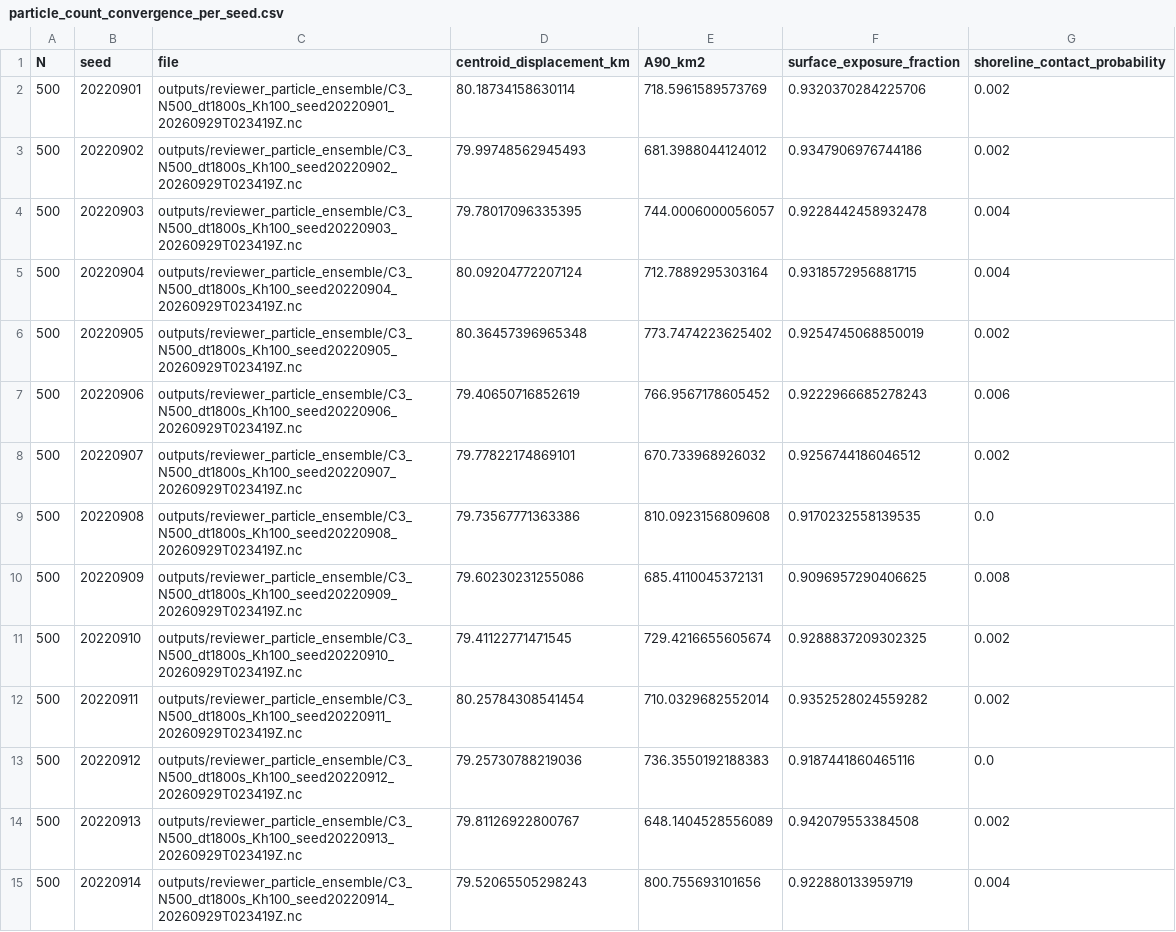
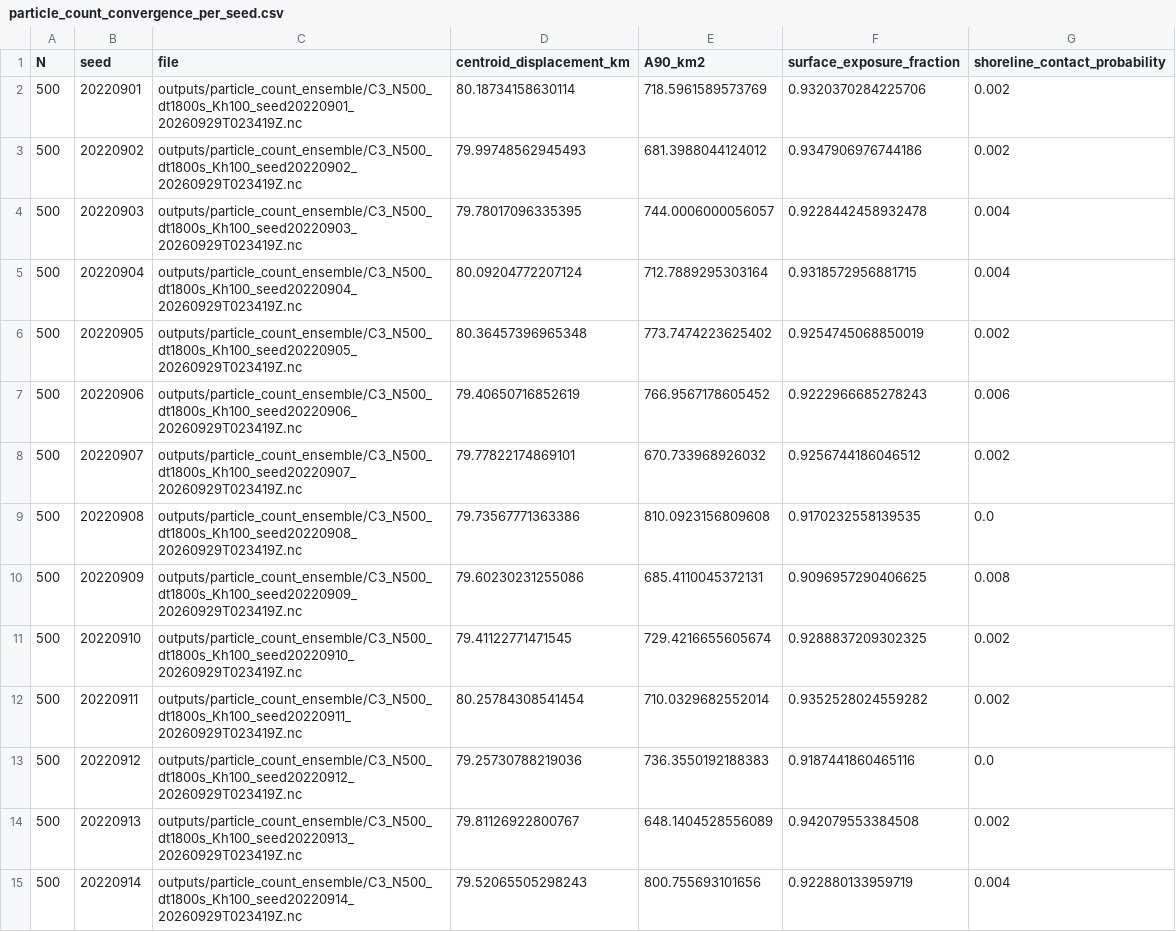
Before and after one commit to CorneliusDorsogilaa/jubilee-openoil-process-attribution, a CSV file: diagnostics/validation/particle_count_convergence_per_seed.csv, drawn as a sheet; only a part is shown; the diff covers the shown part only.

Commit message:
Neutralize archived source-file paths

```diff
--- a/diagnostics/validation/particle_count_convergence_per_seed.csv
+++ b/diagnostics/validation/particle_count_convergence_per_seed.csv
@@ -1,15 +1,15 @@
 N,seed,file,centroid_displacement_km,A90_km2,surface_exposure_fraction,shoreline_contact_probability
-500,20220901,outputs/reviewer_particle_ensemble/C3_N500_dt1800s_Kh100_seed20220901_20260929T023419Z.nc,80.18734158630114,718.5961589573769,0.9320370284225706,0.002
-500,20220902,outputs/reviewer_particle_ensemble/C3_N500_dt1800s_Kh100_seed20220902_20260929T023419Z.nc,79.99748562945493,681.3988044124012,0.9347906976744186,0.002
-500,20220903,outputs/reviewer_particle_ensemble/C3_N500_dt1800s_Kh100_seed20220903_20260929T023419Z.nc,79.78017096335395,744.0006000056057,0.9228442458932478,0.004
-500,20220904,outputs/reviewer_particle_ensemble/C3_N500_dt1800s_Kh100_seed20220904_20260929T023419Z.nc,80.09204772207124,712.7889295303164,0.9318572956881715,0.004
-500,20220905,outputs/reviewer_particle_ensemble/C3_N500_dt1800s_Kh100_seed20220905_20260929T023419Z.nc,80.36457396965348,773.7474223625402,0.9254745068850019,0.002
-500,20220906,outputs/reviewer_particle_ensemble/C3_N500_dt1800s_Kh100_seed20220906_20260929T023419Z.nc,79.40650716852619,766.9567178605452,0.9222966685278243,0.006
-500,20220907,outputs/reviewer_particle_ensemble/C3_N500_dt1800s_Kh100_seed20220907_20260929T023419Z.nc,79.77822174869101,670.733968926032,0.9256744186046512,0.002
-500,20220908,outputs/reviewer_particle_ensemble/C3_N500_dt1800s_Kh100_seed20220908_20260929T023419Z.nc,79.73567771363386,810.0923156809608,0.9170232558139535,0.0
-500,20220909,outputs/reviewer_particle_ensemble/C3_N500_dt1800s_Kh100_seed20220909_20260929T023419Z.nc,79.60230231255086,685.4110045372131,0.9096957290406625,0.008
-500,20220910,outputs/reviewer_particle_ensemble/C3_N500_dt1800s_Kh100_seed20220910_20260929T023419Z.nc,79.41122771471545,729.4216655605674,0.9288837209302325,0.002
-500,20220911,outputs/reviewer_particle_ensemble/C3_N500_dt1800s_Kh100_seed20220911_20260929T023419Z.nc,80.25784308541454,710.0329682552014,0.9352528024559282,0.002
-500,20220912,outputs/reviewer_particle_ensemble/C3_N500_dt1800s_Kh100_seed20220912_20260929T023419Z.nc,79.25730788219036,736.3550192188383,0.9187441860465116,0.0
-500,20220913,outputs/reviewer_particle_ensemble/C3_N500_dt1800s_Kh100_seed20220913_20260929T023419Z.nc,79.81126922800767,648.1404528556089,0.942079553384508,0.002
-500,20220914,outputs/reviewer_particle_ensemble/C3_N500_dt1800s_Kh100_seed20220914_20260929T023419Z.nc,79.52065505298243,800.755693101656,0.922880133959719,0.004
+500,20220901,outputs/particle_count_ensemble/C3_N500_dt1800s_Kh100_seed20220901_20260929T023419Z.nc,80.18734158630114,718.5961589573769,0.9320370284225706,0.002
+500,20220902,outputs/particle_count_ensemble/C3_N500_dt1800s_Kh100_seed20220902_20260929T023419Z.nc,79.99748562945493,681.3988044124012,0.9347906976744186,0.002
+500,20220903,outputs/particle_count_ensemble/C3_N500_dt1800s_Kh100_seed20220903_20260929T023419Z.nc,79.78017096335395,744.0006000056057,0.9228442458932478,0.004
+500,20220904,outputs/particle_count_ensemble/C3_N500_dt1800s_Kh100_seed20220904_20260929T023419Z.nc,80.09204772207124,712.7889295303164,0.9318572956881715,0.004
+500,20220905,outputs/particle_count_ensemble/C3_N500_dt1800s_Kh100_seed20220905_20260929T023419Z.nc,80.36457396965348,773.7474223625402,0.9254745068850019,0.002
+500,20220906,outputs/particle_count_ensemble/C3_N500_dt1800s_Kh100_seed20220906_20260929T023419Z.nc,79.40650716852619,766.9567178605452,0.9222966685278243,0.006
+500,20220907,outputs/particle_count_ensemble/C3_N500_dt1800s_Kh100_seed20220907_20260929T023419Z.nc,79.77822174869101,670.733968926032,0.9256744186046512,0.002
+500,20220908,outputs/particle_count_ensemble/C3_N500_dt1800s_Kh100_seed20220908_20260929T023419Z.nc,79.73567771363386,810.0923156809608,0.9170232558139535,0.0
+500,20220909,outputs/particle_count_ensemble/C3_N500_dt1800s_Kh100_seed20220909_20260929T023419Z.nc,79.60230231255086,685.4110045372131,0.9096957290406625,0.008
+500,20220910,outputs/particle_count_ensemble/C3_N500_dt1800s_Kh100_seed20220910_20260929T023419Z.nc,79.41122771471545,729.4216655605674,0.9288837209302325,0.002
+500,20220911,outputs/particle_count_ensemble/C3_N500_dt1800s_Kh100_seed20220911_20260929T023419Z.nc,80.25784308541454,710.0329682552014,0.9352528024559282,0.002
+500,20220912,outputs/particle_count_ensemble/C3_N500_dt1800s_Kh100_seed20220912_20260929T023419Z.nc,79.25730788219036,736.3550192188383,0.9187441860465116,0.0
+500,20220913,outputs/particle_count_ensemble/C3_N500_dt1800s_Kh100_seed20220913_20260929T023419Z.nc,79.81126922800767,648.1404528556089,0.942079553384508,0.002
+500,20220914,outputs/particle_count_ensemble/C3_N500_dt1800s_Kh100_seed20220914_20260929T023419Z.nc,79.52065505298243,800.755693101656,0.922880133959719,0.004
```
Also changed, not shown: 66 edited cells elsewhere in this file.
